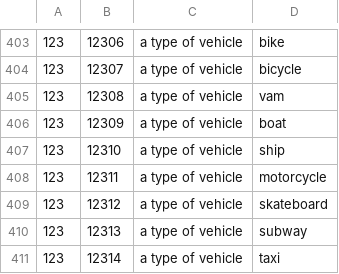
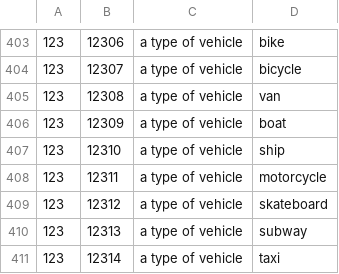
Before and after one commit to TALL1532/WildReading, a CSV file: ReadingWild/resources/word_search/wordSearchSolutions.csv, drawn as a sheet; only a part is shown, gaps mark what is left out.

```diff
--- a/ReadingWild/resources/word_search/wordSearchSolutions.csv
+++ b/ReadingWild/resources/word_search/wordSearchSolutions.csv
@@ -404,3 +404,3 @@
 123,12307,a type of vehicle,bicycle
-123,12308,a type of vehicle,vam
+123,12308,a type of vehicle,van
 123,12309,a type of vehicle,boat
```
Also changed, not shown: 6 other files.
